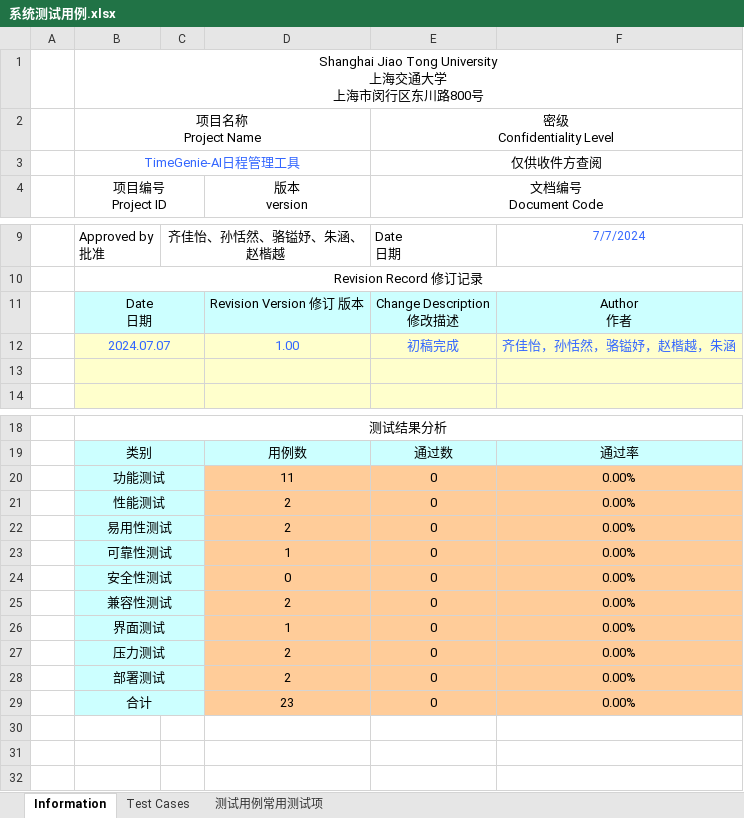
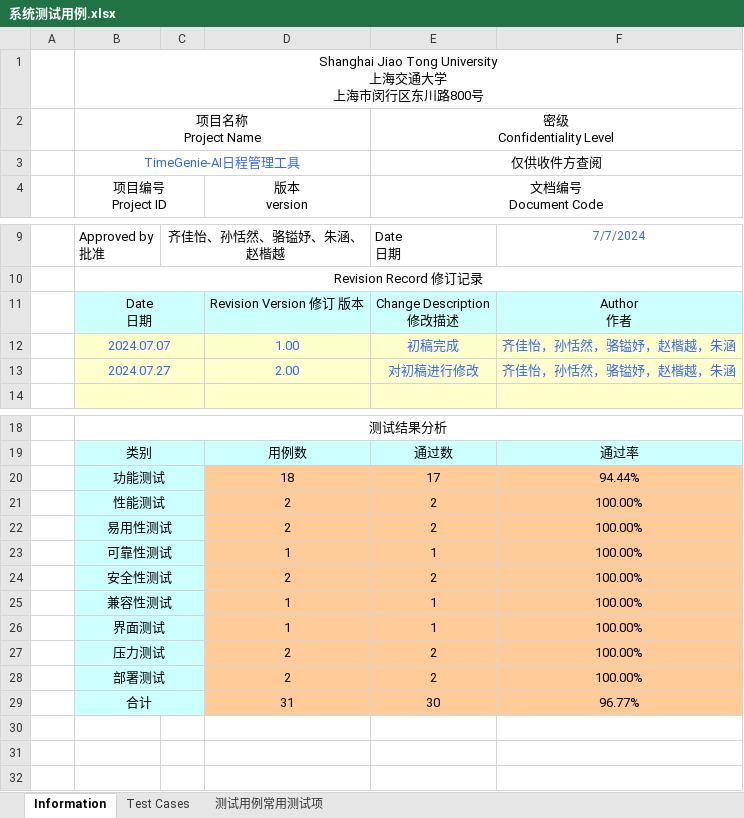
Before and after one commit to Horizon12275/AI_project, an Excel workbook: doc/系统测试用例.xlsx, sheet Information, drawn as a sheet; only a part is shown, gaps mark what is left out; values as stored, in another font and other column widths than the file's, no borders; charts and pictures not drawn; the diff names each change by its address in the sheet, - before the commit and + after, or states it on an @@ line.

```diff
--- a/doc/系统测试用例.xlsx (sheet Information)
+++ b/doc/系统测试用例.xlsx (sheet Information)
-row 13: (empty)
+row 13:  | 2024.07.27 |  | 2.00 | 对初稿进行修改 | 齐佳怡，孙恬然，骆镒妤，赵楷越，朱涵
-D20 (版本 version): 11
+D20 (版本 version): 18
-E20 (文档编号 Document Code): 0
+E20 (文档编号 Document Code): 17
-F20: 0.00%
+F20: 94.44%
-E21:E22 (文档编号 Document Code): 0
+E21:E22 (文档编号 Document Code): 2
-F21:F28: 0.00%
+F21:F28: 100.00%
-E23 (文档编号 Document Code): 0
+E23 (文档编号 Document Code): 1
-D24 (版本 version): 0
+D24 (版本 version): 2
-E24 (文档编号 Document Code): 0
+E24 (文档编号 Document Code): 2
-D25 (版本 version): 2
+D25 (版本 version): 1
-E25:E26 (文档编号 Document Code): 0
+E25:E26 (文档编号 Document Code): 1
-E27:E28 (文档编号 Document Code): 0
+E27:E28 (文档编号 Document Code): 2
-D29 (版本 version): 23
+D29 (版本 version): 31
-E29 (文档编号 Document Code): 0
+E29 (文档编号 Document Code): 30
-F29: 0.00%
+F29: 96.77%
```
Also changed, not shown: sheet Test Cases.
